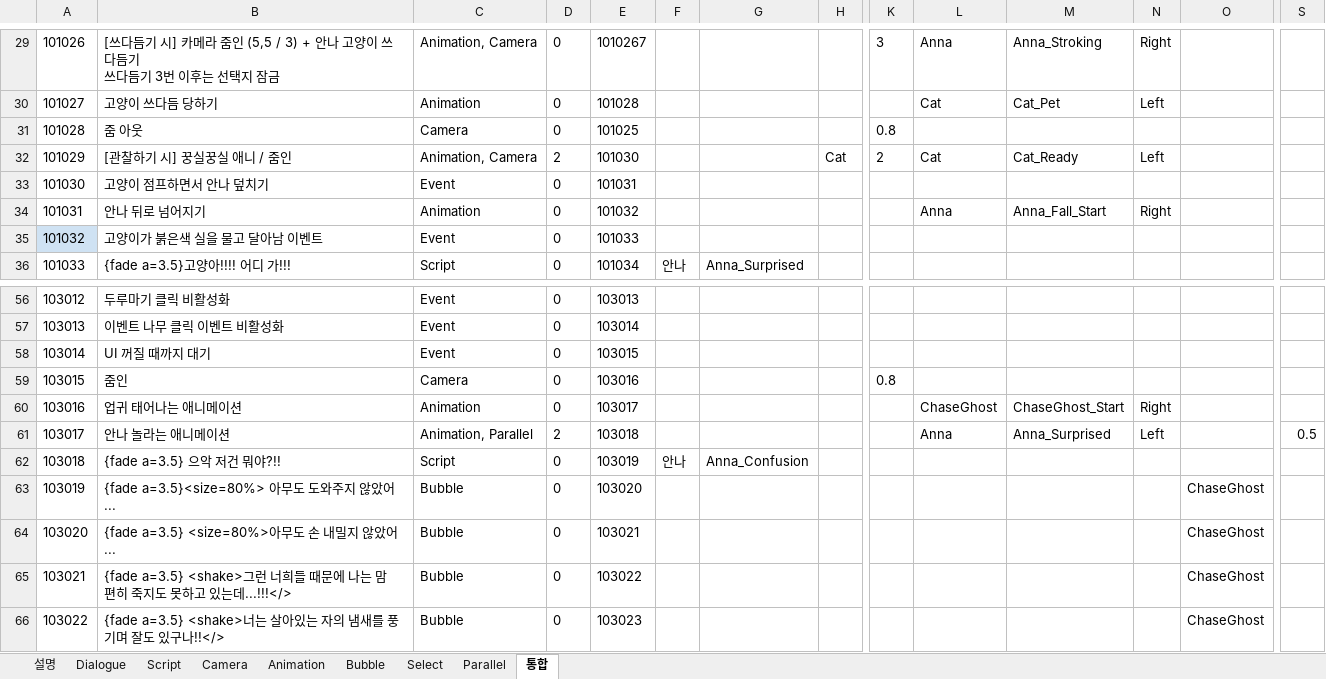
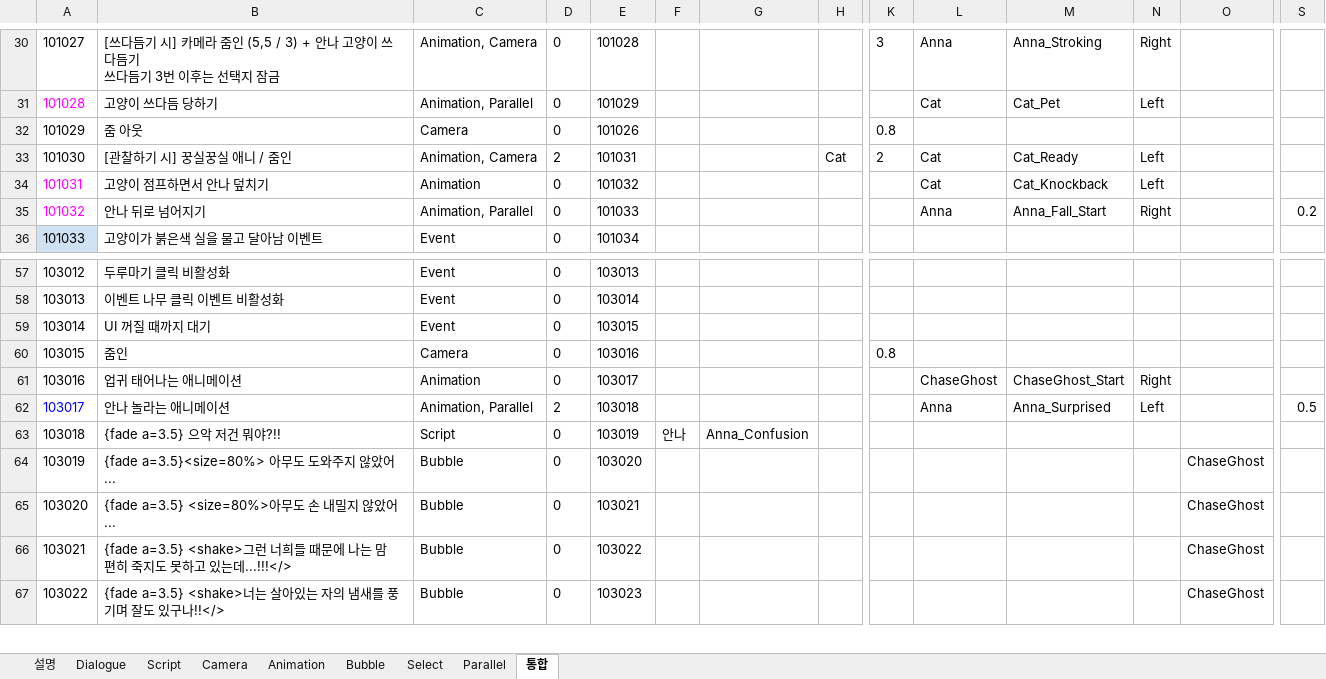
Before and after one commit to Team-Cocoon/Nine-Reincarnation, an Excel workbook: NineReincarnation/Assets/08. Scripts/03. Data/DialogueData.xlsx, sheet 통합, drawn as a sheet; only a part is shown, gaps mark what is left out; values as stored, in another font and other column widths than the file's, no borders; charts and pictures not drawn; removed rows and columns are numbered as before the commit, all else as after; rows hold the shown columns only; the diff covers the shown part only; the diff names each change by its address in the sheet, - before the commit and + after, or states it on an @@ line.

```diff
--- a/NineReincarnation/Assets/08. Scripts/03. Data/DialogueData.xlsx (sheet 통합)
+++ b/NineReincarnation/Assets/08. Scripts/03. Data/DialogueData.xlsx (sheet 통합)
-A30: 101026
+A30: 101027
-E30: 1010267
+E30: 101028
-A31: 101027
+A31: 101028
-A31 text colour: black
+A31 text colour: #FF00FF
-C31: Animation
+C31: Animation, Parallel
-E31: 101028
+E31: 101029
-A32: 101028
+A32: 101029
-E32: 101025
+E32: 101026
-A33: 101029
+A33: 101030
-E33: 101030
+E33: 101031
-row 33: 101030 | 고양이 점프하면서 안나 덮치기 | Event | 0 | 101031
-A34:A35 text colour: black
+A34:A35 text colour: #FF00FF
-B34: 안나 뒤로 넘어지기
+B34: 고양이 점프하면서 안나 덮치기
-L34: Anna
+L34: Cat
-M34: Anna_Fall_Start
+M34: Cat_Knockback
-N34: Right
+N34: Left
-A35 fill: #CFE2F3
+A35 fill: none
-B35: 고양이가 붉은색 실을 물고 달아남 이벤트
+B35: 안나 뒤로 넘어지기
-C35: Event
+C35: Animation, Parallel
-L35: (empty)
+L35: Anna
-M35: (empty)
+M35: Anna_Fall_Start
-N35: (empty)
+N35: Right
-S35: (empty)
+S35: 0.2
-A36 fill: none
+A36 fill: #CFE2F3
-B36: {fade a=3.5}고양아!!!! 어디 가!!!
+B36: 고양이가 붉은색 실을 물고 달아남 이벤트
-C36: Script
+C36: Event
-F36: 안나
+F36: (empty)
-G36: Anna_Surprised
+G36: (empty)
-A62 text colour: black
+A62 text colour: #0000FF
```
Also changed, not shown: 2 added rows, 71 edited cells and cell formats elsewhere in this sheet, sheet Dialogue, sheet Animation, sheet Camera, sheet Parallel, sheet Script, sheet 설명, 2 more sheets, charts or pictures, 26 other files.
